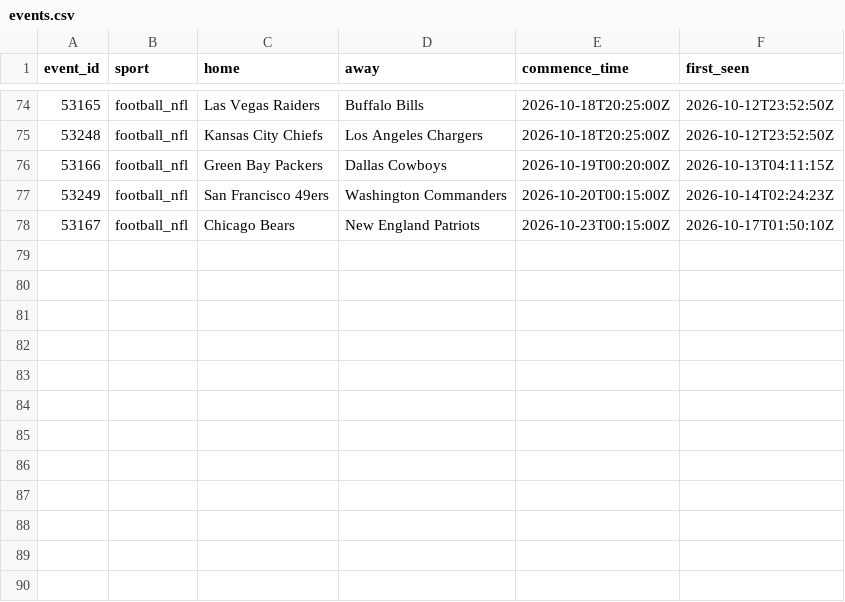
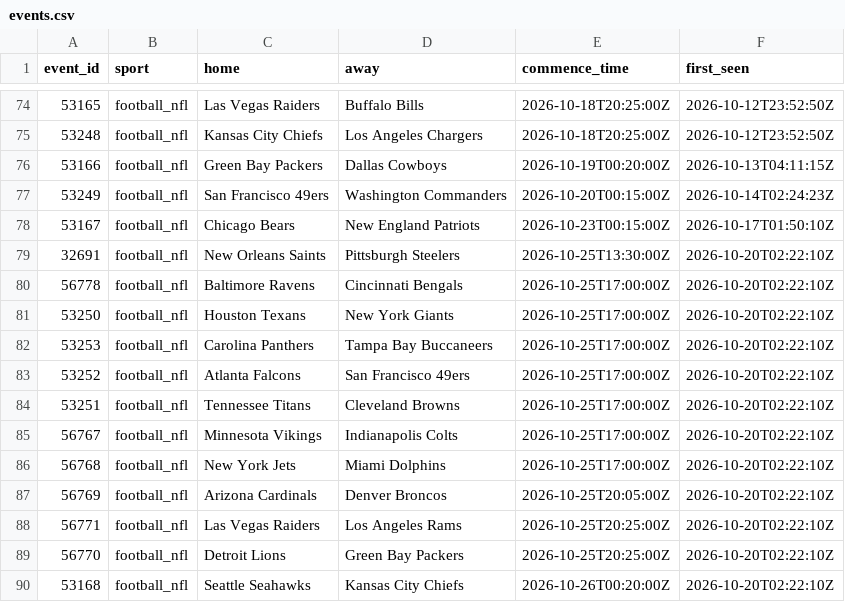
Before and after one commit to zilverest/prop-lab, a CSV file: data/events.csv, drawn as a sheet; only a part is shown, gaps mark what is left out.

```diff
--- a/data/events.csv
+++ b/data/events.csv
@@ -78 +78,13 @@ event_id,sport,home,away,commence_time,first_seen
 53167,football_nfl,Chicago Bears,New England Patriots,2026-10-23T00:15:00Z,2026-10-17T01:50:10Z
+32691,football_nfl,New Orleans Saints,Pittsburgh Steelers,2026-10-25T13:30:00Z,2026-10-20T02:22:10Z
+56778,football_nfl,Baltimore Ravens,Cincinnati Bengals,2026-10-25T17:00:00Z,2026-10-20T02:22:10Z
+53250,football_nfl,Houston Texans,New York Giants,2026-10-25T17:00:00Z,2026-10-20T02:22:10Z
+53253,football_nfl,Carolina Panthers,Tampa Bay Buccaneers,2026-10-25T17:00:00Z,2026-10-20T02:22:10Z
+53252,football_nfl,Atlanta Falcons,San Francisco 49ers,2026-10-25T17:00:00Z,2026-10-20T02:22:10Z
+53251,football_nfl,Tennessee Titans,Cleveland Browns,2026-10-25T17:00:00Z,2026-10-20T02:22:10Z
+56767,football_nfl,Minnesota Vikings,Indianapolis Colts,2026-10-25T17:00:00Z,2026-10-20T02:22:10Z
+56768,football_nfl,New York Jets,Miami Dolphins,2026-10-25T17:00:00Z,2026-10-20T02:22:10Z
+56769,football_nfl,Arizona Cardinals,Denver Broncos,2026-10-25T20:05:00Z,2026-10-20T02:22:10Z
+56771,football_nfl,Las Vegas Raiders,Los Angeles Rams,2026-10-25T20:25:00Z,2026-10-20T02:22:10Z
+56770,football_nfl,Detroit Lions,Green Bay Packers,2026-10-25T20:25:00Z,2026-10-20T02:22:10Z
+53168,football_nfl,Seattle Seahawks,Kansas City Chiefs,2026-10-26T00:20:00Z,2026-10-20T02:22:10Z
```
Also changed, not shown: data/candidates.csv, data/pipeline_health.csv, 5 other files.
